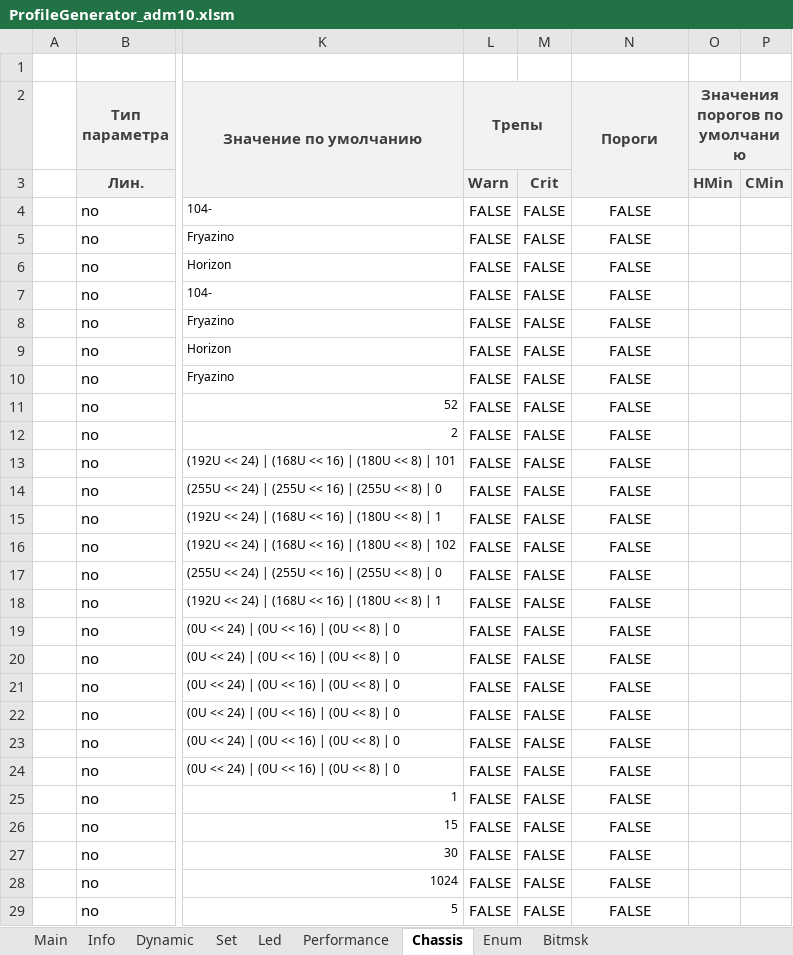
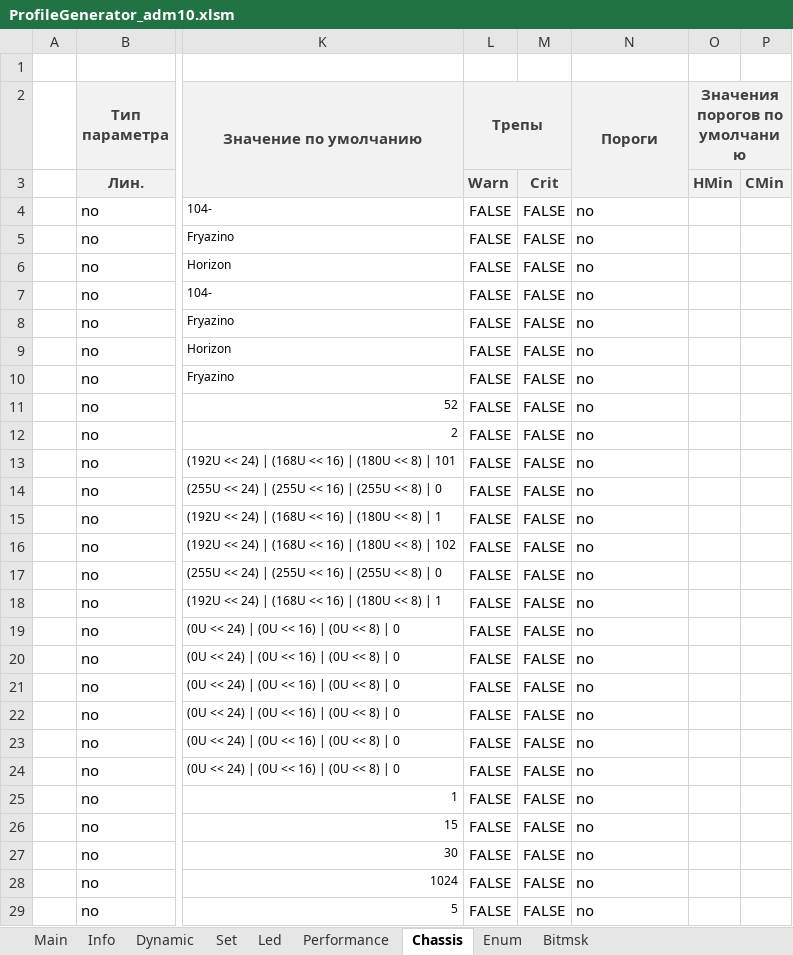
Before and after one commit to dmgzv/adm10_mcu_app, an Excel workbook: Sources/ProfileADM10/ProfileGenerator_adm10.xlsm, sheet Chassis, drawn as a sheet; only a part is shown, gaps mark what is left out; values as stored, in another font and other column widths than the file's, no borders; conditional formats not drawn; the diff covers the shown part only; the diff names each change by its address in the sheet, - before the commit and + after, or states it on an @@ line.

```diff
--- a/Sources/ProfileADM10/ProfileGenerator_adm10.xlsm (sheet Chassis)
+++ b/Sources/ProfileADM10/ProfileGenerator_adm10.xlsm (sheet Chassis)
-N4:N29 (Пороги): FALSE
+N4:N29 (Пороги): no
-N4:N29 alignment: center
+N4:N29 alignment: left
```
Also changed, not shown: 45 edited cells and cell formats elsewhere in this sheet, sheet Enum, 17 other files.
